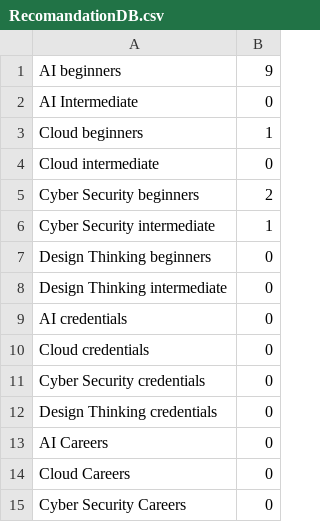
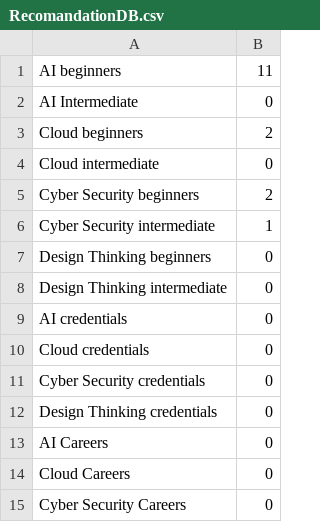
Before and after one commit to arianhit/SHU-Assistant, a CSV file: SHU-Assistant/RecomandationDB.csv, drawn as a sheet.

```diff
--- a/SHU-Assistant/RecomandationDB.csv
+++ b/SHU-Assistant/RecomandationDB.csv
@@ -1,4 +1,4 @@
-AI beginners,9
+AI beginners,11
 AI Intermediate,0
-Cloud beginners,1
+Cloud beginners,2
 Cloud intermediate,0
```
Also changed, not shown: 1 other file.
